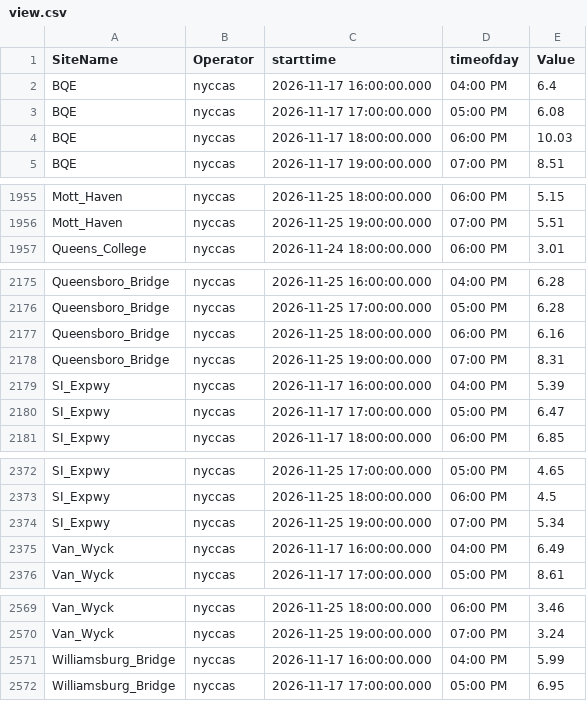
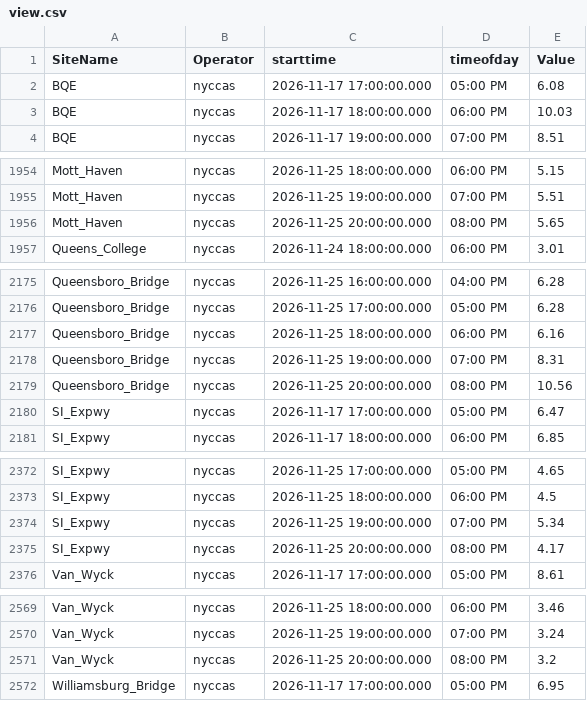
Before and after one commit to nychealth/nyccas-data, a CSV file: portal/view.csv, drawn as a sheet; only a part is shown, gaps mark what is left out; removed rows and columns are numbered as before the commit, all else as after; the diff covers the shown part only; the diff names each change by its address in the sheet, - before the commit and + after, or states it on an @@ line.

```diff
--- a/portal/view.csv
+++ b/portal/view.csv
-row 2: BQE | nyccas | 2026-11-17 16:00:00.000 | 04:00 PM | 6.4
+row 1956: Mott_Haven | nyccas | 2026-11-25 20:00:00.000 | 08:00 PM | 5.65
-row 2179: SI_Expwy | nyccas | 2026-11-17 16:00:00.000 | 04:00 PM | 5.39
+row 2179: Queensboro_Bridge | nyccas | 2026-11-25 20:00:00.000 | 08:00 PM | 10.56
-row 2375: Van_Wyck | nyccas | 2026-11-17 16:00:00.000 | 04:00 PM | 6.49
+row 2375: SI_Expwy | nyccas | 2026-11-25 20:00:00.000 | 08:00 PM | 4.17
-row 2571: Williamsburg_Bridge | nyccas | 2026-11-17 16:00:00.000 | 04:00 PM | 5.99
+row 2571: Van_Wyck | nyccas | 2026-11-25 20:00:00.000 | 08:00 PM | 3.2
```
Also changed, not shown: 11 added rows, 10 removed rows and 1 edited cell elsewhere in this file.
